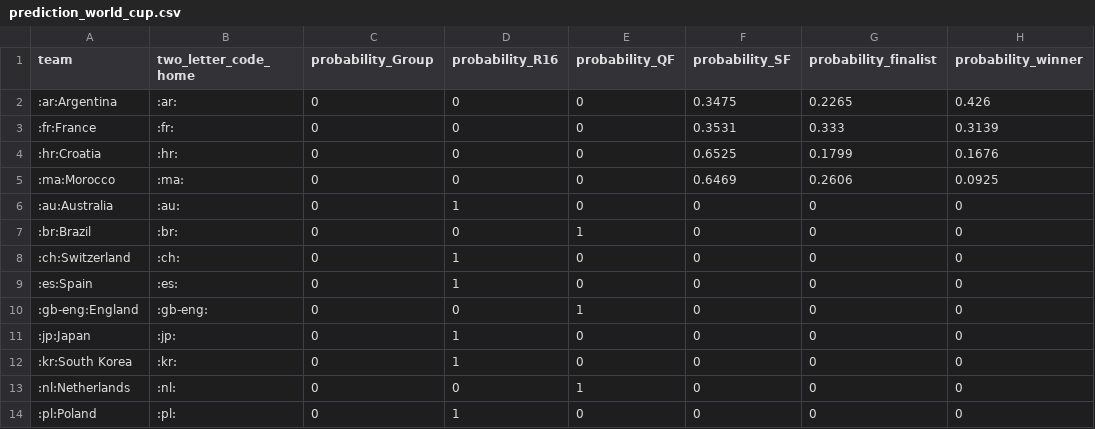
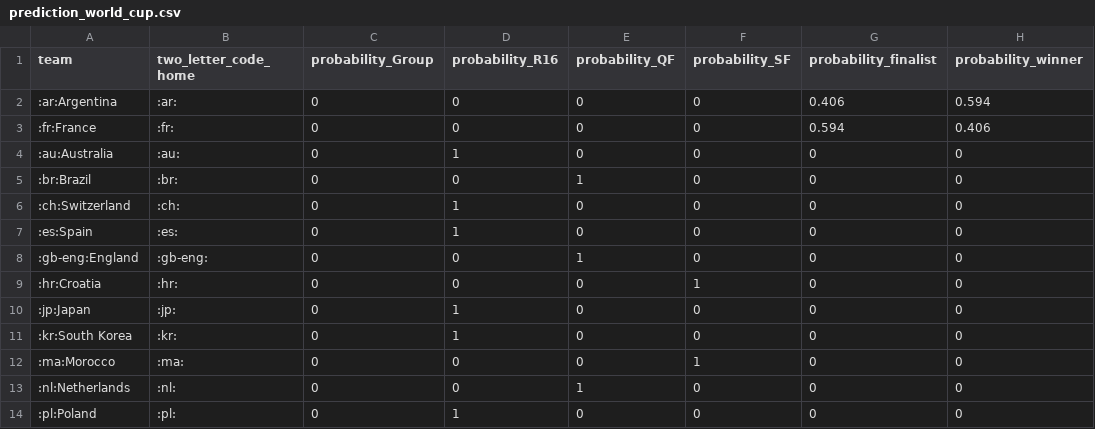
Before and after one commit to swissfootdata/national_teams, a CSV file: Output/prediction_world_cup.csv, drawn as a sheet; only a part is shown.

```diff
--- a/Output/prediction_world_cup.csv
+++ b/Output/prediction_world_cup.csv
@@ -1,6 +1,4 @@
 "team","two_letter_code_home","probability_Group","probability_R16","probability_QF","probability_SF","probability_finalist","probability_winner"
-":ar:Argentina",":ar:",0,0,0,0.3475,0.2265,0.426
-":fr:France",":fr:",0,0,0,0.3531,0.333,0.3139
-":hr:Croatia",":hr:",0,0,0,0.6525,0.1799,0.1676
-":ma:Morocco",":ma:",0,0,0,0.6469,0.2606,0.0925
+":ar:Argentina",":ar:",0,0,0,0,0.406,0.594
+":fr:France",":fr:",0,0,0,0,0.594,0.406
 ":au:Australia",":au:",0,1,0,0,0,0
@@ -10,4 +8,6 @@
 ":gb-eng:England",":gb-eng:",0,0,1,0,0,0
+":hr:Croatia",":hr:",0,0,0,1,0,0
 ":jp:Japan",":jp:",0,1,0,0,0,0
 ":kr:South Korea",":kr:",0,1,0,0,0,0
+":ma:Morocco",":ma:",0,0,0,1,0,0
 ":nl:Netherlands",":nl:",0,0,1,0,0,0
```
Also changed, not shown: Output/prediction_QF.csv, Output/prediction_winner.csv, 4 other files.
